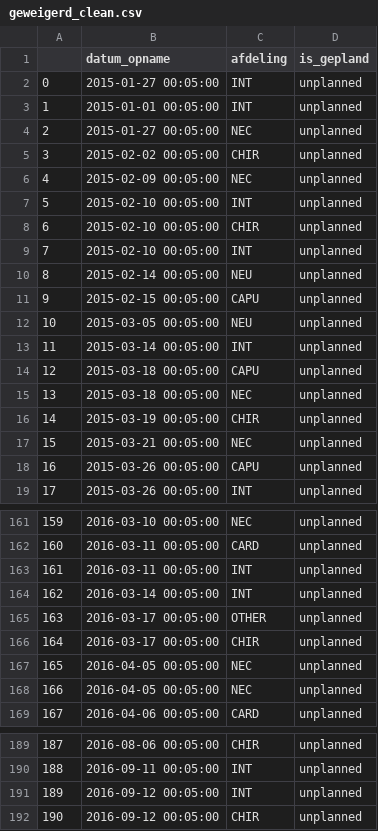
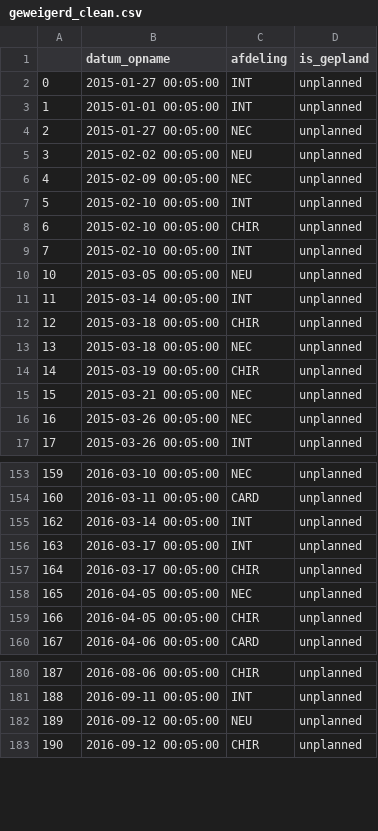
Before and after one commit to svrij22/python_ws, a CSV file: data/geweigerd_clean.csv, drawn as a sheet; only a part is shown, gaps mark what is left out; the diff covers the shown part only.

```diff
--- a/data/geweigerd_clean.csv
+++ b/data/geweigerd_clean.csv
@@ -4,3 +4,3 @@
 2,2015-01-27 00:05:00,NEC,unplanned
-3,2015-02-02 00:05:00,CHIR,unplanned
+3,2015-02-02 00:05:00,NEU,unplanned
 4,2015-02-09 00:05:00,NEC,unplanned
@@ -9,7 +9,5 @@
 7,2015-02-10 00:05:00,INT,unplanned
-8,2015-02-14 00:05:00,NEU,unplanned
-9,2015-02-15 00:05:00,CAPU,unplanned
 10,2015-03-05 00:05:00,NEU,unplanned
 11,2015-03-14 00:05:00,INT,unplanned
-12,2015-03-18 00:05:00,CAPU,unplanned
+12,2015-03-18 00:05:00,CHIR,unplanned
 13,2015-03-18 00:05:00,NEC,unplanned
@@ -17,3 +15,3 @@
 15,2015-03-21 00:05:00,NEC,unplanned
-16,2015-03-26 00:05:00,CAPU,unplanned
+16,2015-03-26 00:05:00,NEC,unplanned
 17,2015-03-26 00:05:00,INT,unplanned
@@ -162,8 +154,7 @@
 160,2016-03-11 00:05:00,CARD,unplanned
-161,2016-03-11 00:05:00,INT,unplanned
 162,2016-03-14 00:05:00,INT,unplanned
-163,2016-03-17 00:05:00,OTHER,unplanned
+163,2016-03-17 00:05:00,INT,unplanned
 164,2016-03-17 00:05:00,CHIR,unplanned
 165,2016-04-05 00:05:00,NEC,unplanned
-166,2016-04-05 00:05:00,NEC,unplanned
+166,2016-04-05 00:05:00,CHIR,unplanned
 167,2016-04-06 00:05:00,CARD,unplanned
@@ -190,3 +181,3 @@
 188,2016-09-11 00:05:00,INT,unplanned
-189,2016-09-12 00:05:00,INT,unplanned
+189,2016-09-12 00:05:00,NEU,unplanned
 190,2016-09-12 00:05:00,CHIR,unplanned
```
Also changed, not shown: 14 removed rows and 19 edited cells elsewhere in this file, data/ongepland_en_geweigerd_clean.csv, 1 other file.
